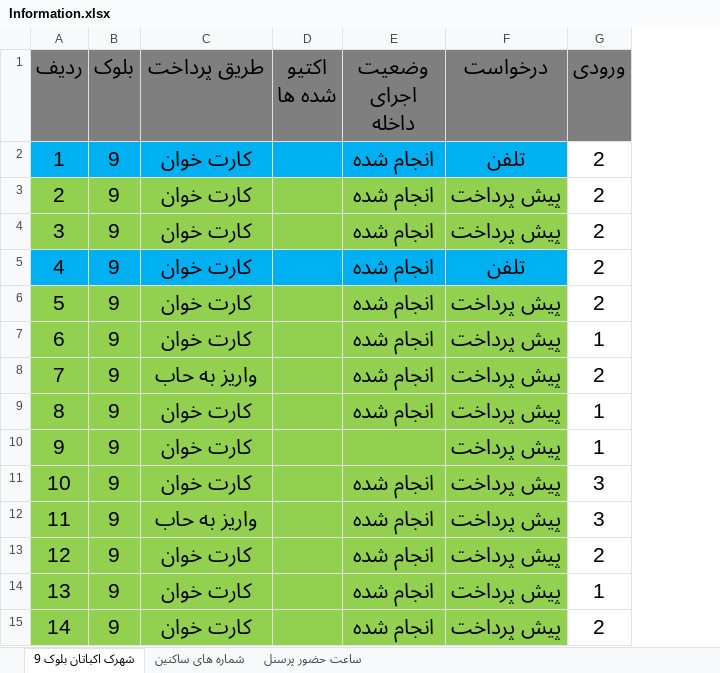
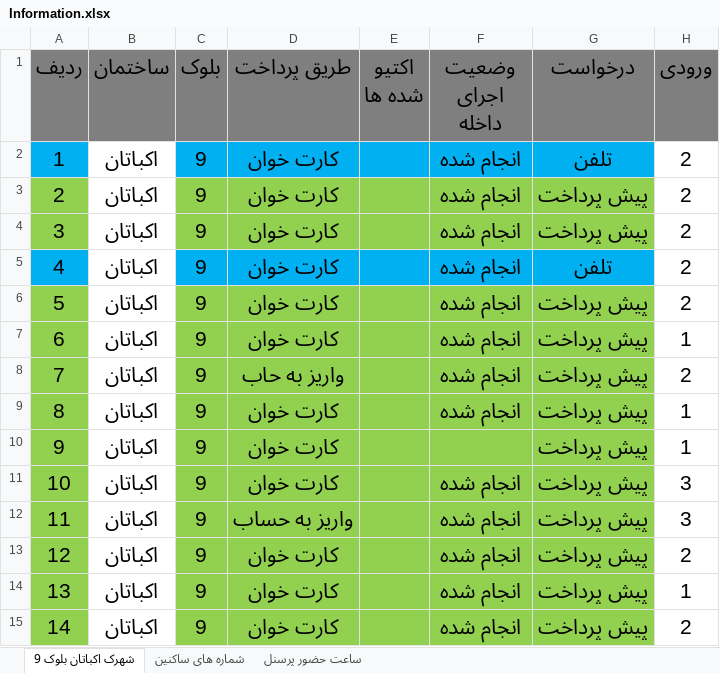
Before and after one commit to meeftekharzadeh-lgtm/Mrnet_SN_bot, an Excel workbook: Information.xlsx, sheet شهرک اکباتان بلوک 9, drawn as a sheet; only a part is shown; values as stored, in another font and other column widths than the file's, no borders; addresses are those after the commit; the diff names each change by its address in the sheet, - before the commit and + after, or states it on an @@ line.

```diff
--- a/Information.xlsx (sheet شهرک اکباتان بلوک 9)
+++ b/Information.xlsx (sheet شهرک اکباتان بلوک 9)
+column B (ساختمان), rows 2-15: all اکباتان
-D12 (طریق پرداخت): واریز به حاب
+D12 (طریق پرداخت): واریز به حساب
```
Also changed, not shown: 2 other files.
